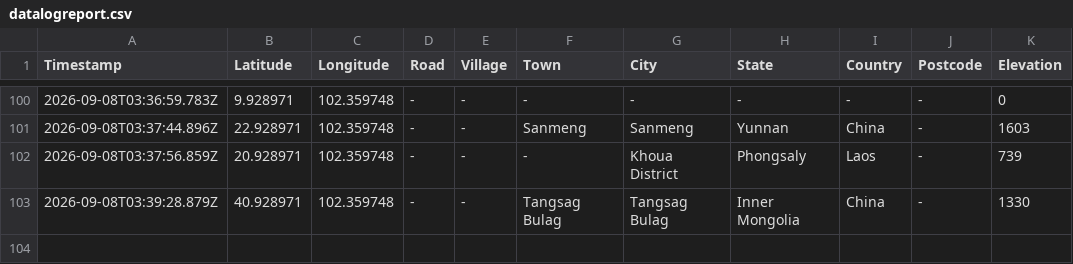
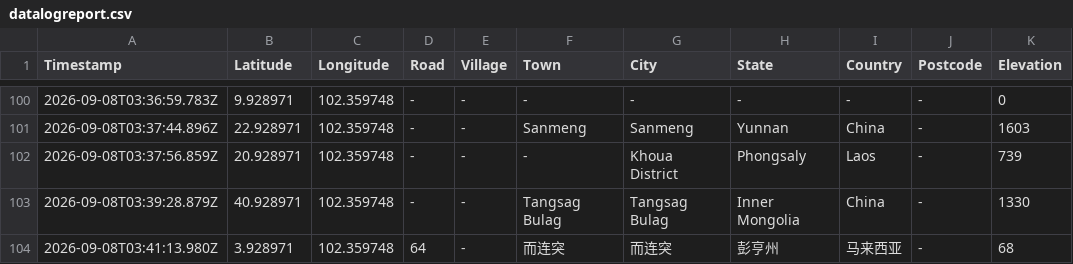
Before and after one commit to chantianseng/gps_location_name, a CSV file: datalogreport.csv, drawn as a sheet; only a part is shown, gaps mark what is left out; the diff names each change by its address in the sheet, - before the commit and + after, or states it on an @@ line.

Commit message:
Update datalogreport.csv for GPS coordinate: 3.928971, 102.359748

```diff
--- a/datalogreport.csv
+++ b/datalogreport.csv
+row 104: 2026-09-08T03:41:13.980Z | 3.928971 | 102.359748 | 64 | - | 而连突 | 而连突 | 彭亨州 | 马来西亚 | - | 68
```
